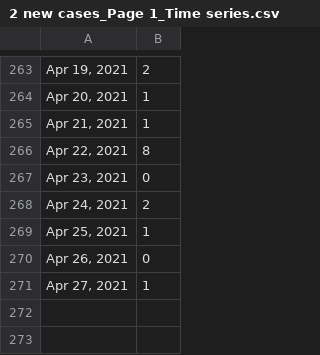
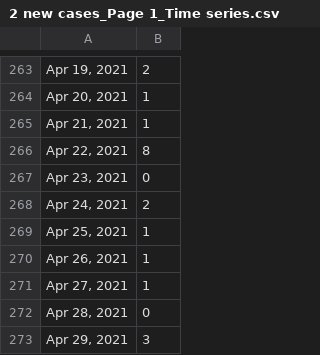
Before and after one commit to bomeara/brianomearainfo, a CSV file: docs/2 new cases_Page 1_Time series.csv, drawn as a sheet; only a part is shown, gaps mark what is left out.

```diff
--- a/docs/2 new cases_Page 1_Time series.csv
+++ b/docs/2 new cases_Page 1_Time series.csv
@@ -269,3 +269,5 @@
 "Apr 25, 2021",1
-"Apr 26, 2021",0
+"Apr 26, 2021",1
 "Apr 27, 2021",1
+"Apr 28, 2021",0
+"Apr 29, 2021",3
```
Also changed, not shown: 31 other files.
